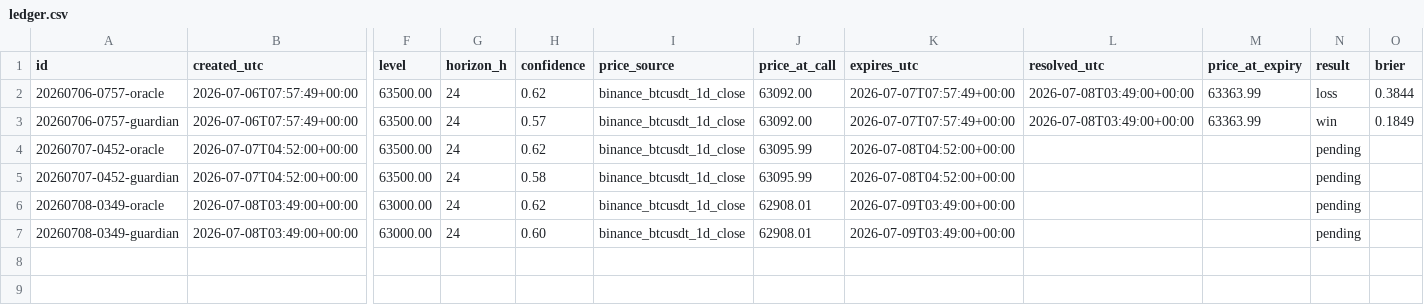
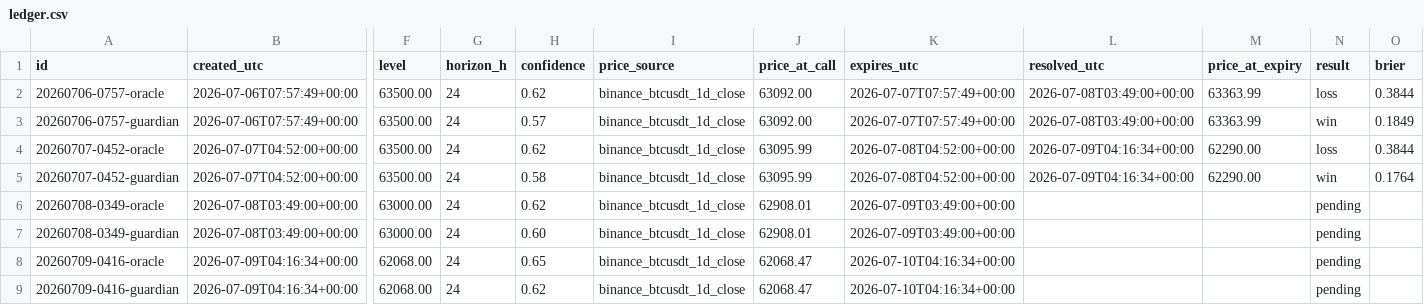
Before and after one commit to AlexandreMortreux/the-room, a CSV file: ledger.csv, drawn as a sheet; only a part is shown, gaps mark what is left out; rows hold the shown columns only; the diff names each change by its address in the sheet, - before the commit and + after, or states it on an @@ line.

Commit message:
ledger: daily update 2026-07-09

```diff
--- a/ledger.csv
+++ b/ledger.csv
-L4:L5 (resolved_utc): (empty)
+L4:L5 (resolved_utc): 2026-07-09T04:16:34+00:00
-M4:M5 (price_at_expiry): (empty)
+M4:M5 (price_at_expiry): 62290.00
-N4 (result): pending
+N4 (result): loss
-O4 (brier): (empty)
+O4 (brier): 0.3844
-N5 (result): pending
+N5 (result): win
-O5 (brier): (empty)
+O5 (brier): 0.1764
+row 8: 20260709-0416-oracle | 2026-07-09T04:16:34+00:00 | 62068.00 | 24 | 0.65 | binance_btcusdt_1d_close | 62068.47 | 2026-07-10T04:16:34+00:00 |  |  | pending
+row 9: 20260709-0416-guardian | 2026-07-09T04:16:34+00:00 | 62068.00 | 24 | 0.62 | binance_btcusdt_1d_close | 62068.47 | 2026-07-10T04:16:34+00:00 |  |  | pending
```
